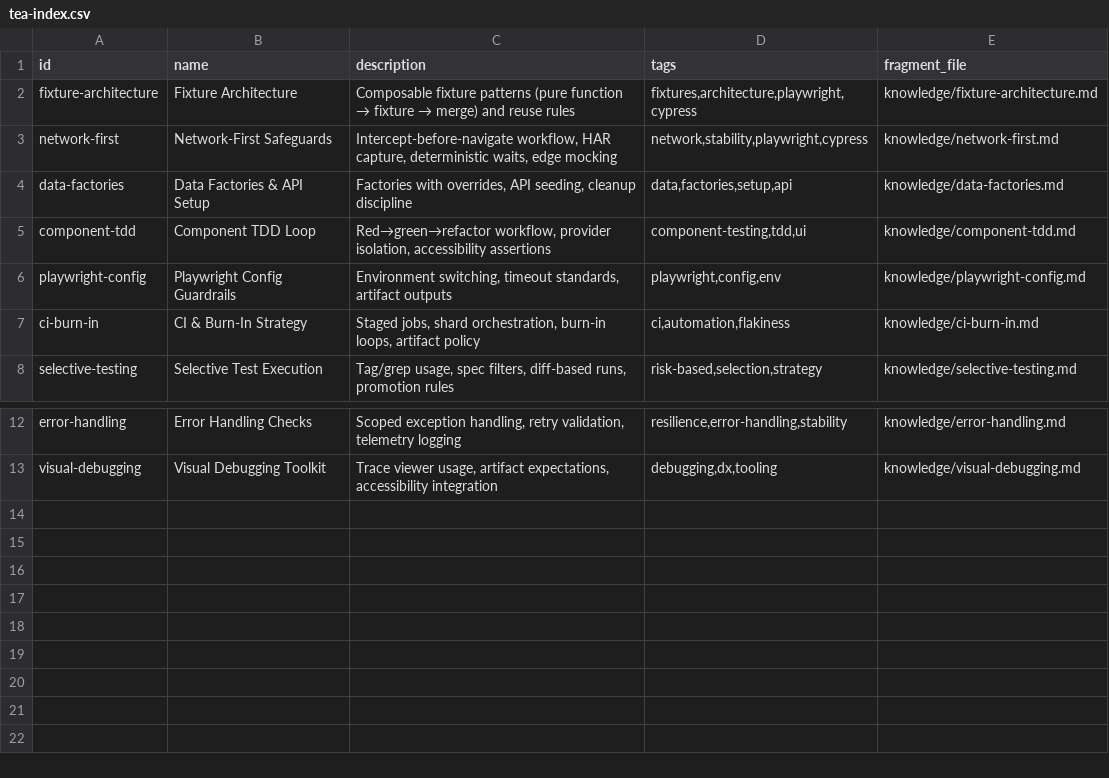
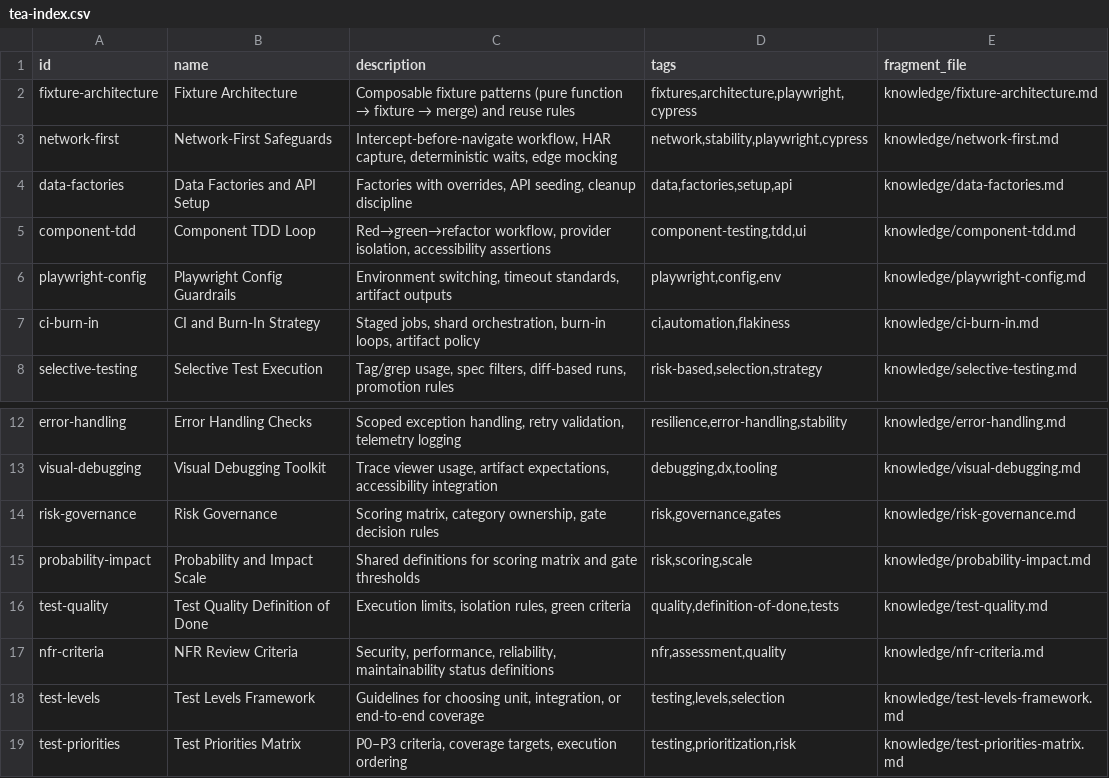
Before and after one commit to bmad-code-org/BMAD-METHOD, a CSV file: src/modules/bmm/testarch/tea-index.csv, drawn as a sheet; only a part is shown, gaps mark what is left out.

Commit message:
Replaced the old TEA brief with an indexed knowledge system: the agent now loads topic-specific   docs from knowledge/ via tea-index.csv, workflows reference those fragments, and risk/level/   priority guidance lives in the new fragment files

```diff
--- a/src/modules/bmm/testarch/tea-index.csv
+++ b/src/modules/bmm/testarch/tea-index.csv
@@ -3,6 +3,6 @@ fixture-architecture,Fixture Architecture,"Composable fixture patterns (pure fun
 network-first,Network-First Safeguards,"Intercept-before-navigate workflow, HAR capture, deterministic waits, edge mocking","network,stability,playwright,cypress",knowledge/network-first.md
-data-factories,Data Factories & API Setup,"Factories with overrides, API seeding, cleanup discipline","data,factories,setup,api",knowledge/data-factories.md
+data-factories,Data Factories and API Setup,"Factories with overrides, API seeding, cleanup discipline","data,factories,setup,api",knowledge/data-factories.md
 component-tdd,Component TDD Loop,"Red→green→refactor workflow, provider isolation, accessibility assertions","component-testing,tdd,ui",knowledge/component-tdd.md
 playwright-config,Playwright Config Guardrails,"Environment switching, timeout standards, artifact outputs","playwright,config,env",knowledge/playwright-config.md
-ci-burn-in,CI & Burn-In Strategy,"Staged jobs, shard orchestration, burn-in loops, artifact policy","ci,automation,flakiness",knowledge/ci-burn-in.md
+ci-burn-in,CI and Burn-In Strategy,"Staged jobs, shard orchestration, burn-in loops, artifact policy","ci,automation,flakiness",knowledge/ci-burn-in.md
 selective-testing,Selective Test Execution,"Tag/grep usage, spec filters, diff-based runs, promotion rules","risk-based,selection,strategy",knowledge/selective-testing.md
@@ -13 +13,7 @@ error-handling,Error Handling Checks,"Scoped exception handling, retry validatio
 visual-debugging,Visual Debugging Toolkit,"Trace viewer usage, artifact expectations, accessibility integration","debugging,dx,tooling",knowledge/visual-debugging.md
+risk-governance,Risk Governance,"Scoring matrix, category ownership, gate decision rules","risk,governance,gates",knowledge/risk-governance.md
+probability-impact,Probability and Impact Scale,"Shared definitions for scoring matrix and gate thresholds","risk,scoring,scale",knowledge/probability-impact.md
+test-quality,Test Quality Definition of Done,"Execution limits, isolation rules, green criteria","quality,definition-of-done,tests",knowledge/test-quality.md
+nfr-criteria,NFR Review Criteria,"Security, performance, reliability, maintainability status definitions","nfr,assessment,quality",knowledge/nfr-criteria.md
+test-levels,Test Levels Framework,"Guidelines for choosing unit, integration, or end-to-end coverage","testing,levels,selection",knowledge/test-levels-framework.md
+test-priorities,Test Priorities Matrix,"P0–P3 criteria, coverage targets, execution ordering","testing,prioritization,risk",knowledge/test-priorities-matrix.md
```
Also changed, not shown: 19 other files.
